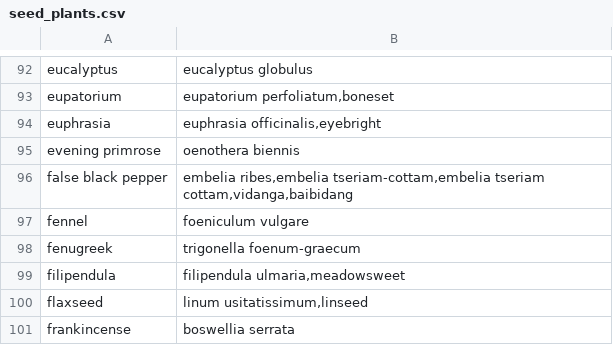
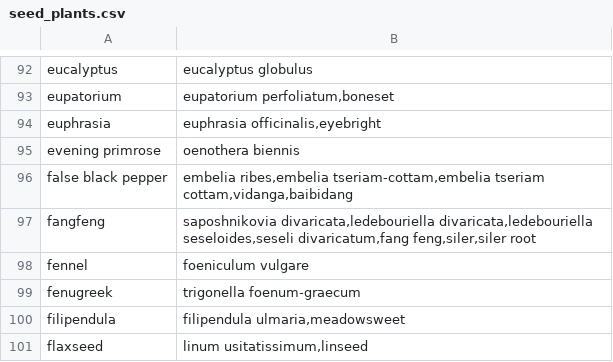
Before and after one commit to domidels/plant-therapeutic-mvp, a CSV file: app/data/seed_plants.csv, drawn as a sheet; only a part is shown, gaps mark what is left out; the shorter side is filled out with more unchanged rows.

Commit message:
Extend plant detection: negative keywords and fangfeng entry
- Add adverse-context keywords: liver damage, hepatotoxic, adverse drug/herbal reaction,
  side effect, risk of bleeding, drug interaction, safety concern, fatal outcome, suspected, implicating
- Add fangfeng (Saposhnikovia divaricata) with aliases to seed_plants.csv
- Update LLM summary prompt to focus on plant mechanism and effect on the condition

```diff
--- a/app/data/seed_plants.csv
+++ b/app/data/seed_plants.csv
@@ -96,2 +96,3 @@ evening primrose,"oenothera biennis"
 false black pepper,"embelia ribes,embelia tseriam-cottam,embelia tseriam cottam,vidanga,baibidang"
+fangfeng,"saposhnikovia divaricata,ledebouriella divaricata,ledebouriella seseloides,seseli divaricatum,fang feng,siler,siler root"
 fennel,"foeniculum vulgare"
```
Also changed, not shown: 1 other file.
